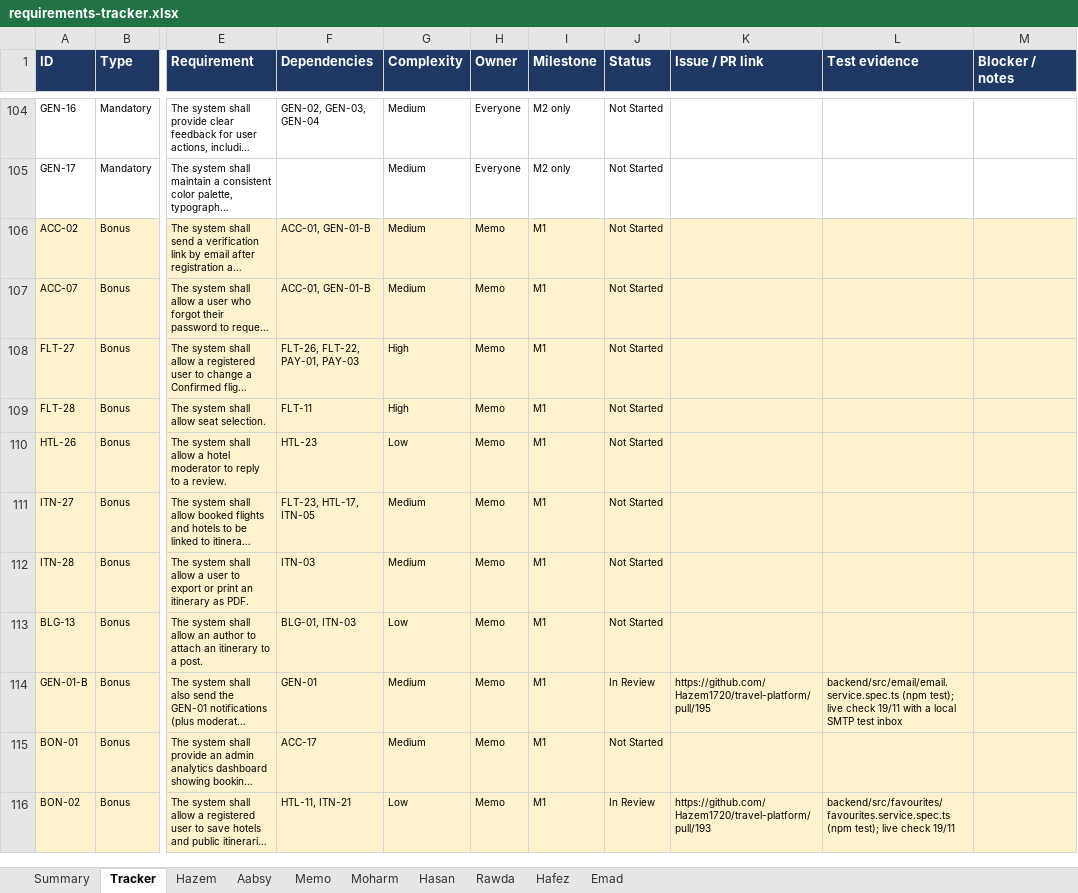
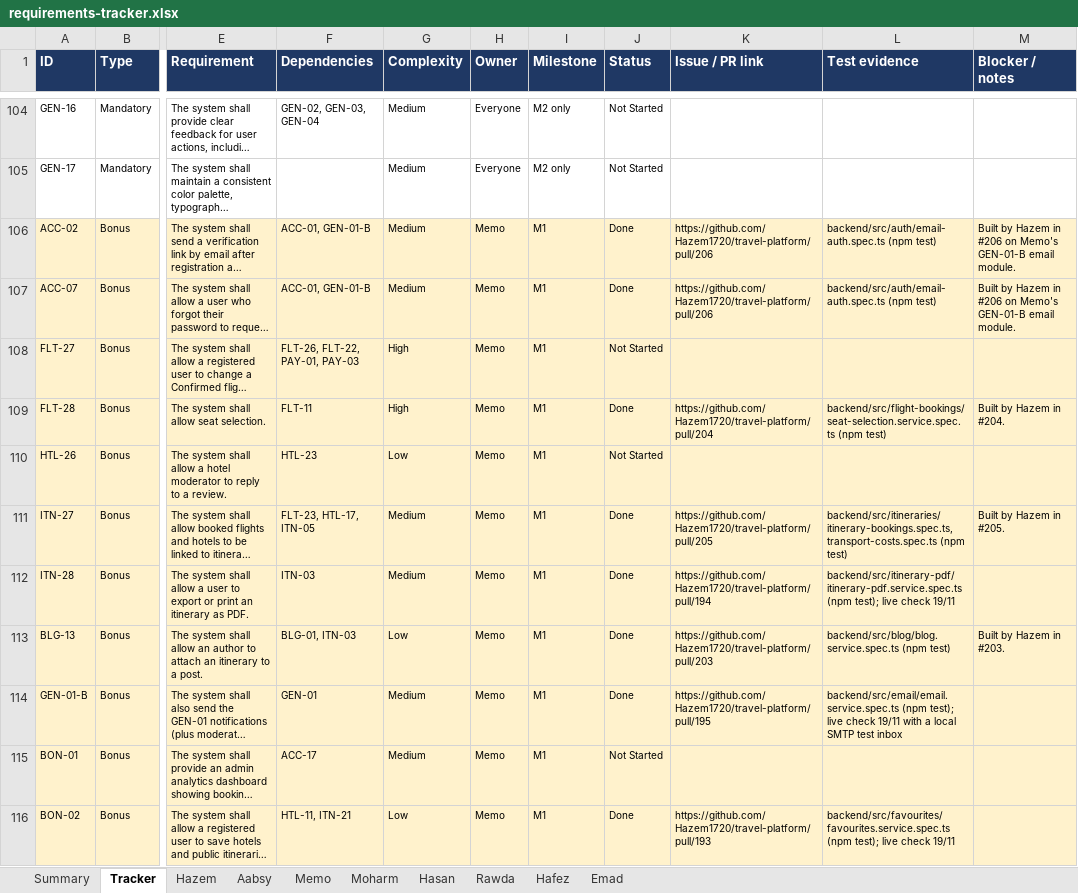
Before and after one commit to Hazem1720/travel-platform, an Excel workbook: docs/requirements/requirements-tracker.xlsx, sheet Tracker, drawn as a sheet; only a part is shown, gaps mark what is left out; long unchanged cells end in …; values as stored, in another font and other column widths than the file's, no borders; the diff names each change by its address in the sheet, - before the commit and + after, or states it on an @@ line.

```diff
--- a/docs/requirements/requirements-tracker.xlsx (sheet Tracker)
+++ b/docs/requirements/requirements-tracker.xlsx (sheet Tracker)
-J106:J107 (Status): Not Started
+J106:J107 (Status): Done
-K106:K107 (Issue / PR link): (empty)
+K106:K107 (Issue / PR link): https://github.com/Hazem1720/travel-platform/pull/206
-L106:L107 (Test evidence): (empty)
+L106:L107 (Test evidence): backend/src/auth/email-auth.spec.ts (npm test)
-M106:M107 (Blocker / notes): (empty)
+M106:M107 (Blocker / notes): Built by Hazem in #206 on Memo's GEN-01-B email module.
-J109 (Status): Not Started
+J109 (Status): Done
-K109 (Issue / PR link): (empty)
+K109 (Issue / PR link): https://github.com/Hazem1720/travel-platform/pull/204
-L109 (Test evidence): (empty)
+L109 (Test evidence): backend/src/flight-bookings/seat-selection.service.spec.ts (npm test)
-M109 (Blocker / notes): (empty)
+M109 (Blocker / notes): Built by Hazem in #204.
-J111:J113 (Status): Not Started
+J111:J113 (Status): Done
-K111 (Issue / PR link): (empty)
+K111 (Issue / PR link): https://github.com/Hazem1720/travel-platform/pull/205
-L111 (Test evidence): (empty)
+L111 (Test evidence): backend/src/itineraries/itinerary-bookings.spec.ts, transport-costs.spec.ts (npm test)
-M111 (Blocker / notes): (empty)
+M111 (Blocker / notes): Built by Hazem in #205.
-K112 (Issue / PR link): (empty)
+K112 (Issue / PR link): https://github.com/Hazem1720/travel-platform/pull/194
-L112 (Test evidence): (empty)
+L112 (Test evidence): backend/src/itinerary-pdf/itinerary-pdf.service.spec.ts (npm test); live check 19/11
-K113 (Issue / PR link): (empty)
+K113 (Issue / PR link): https://github.com/Hazem1720/travel-platform/pull/203
-L113 (Test evidence): (empty)
+L113 (Test evidence): backend/src/blog/blog.service.spec.ts (npm test)
-M113 (Blocker / notes): (empty)
+M113 (Blocker / notes): Built by Hazem in #203.
-J114 (Status): In Review
+J114 (Status): Done
-J116 (Status): In Review
+J116 (Status): Done
```
Also changed, not shown: sheet Memo, sheet Summary, 2 other files.
